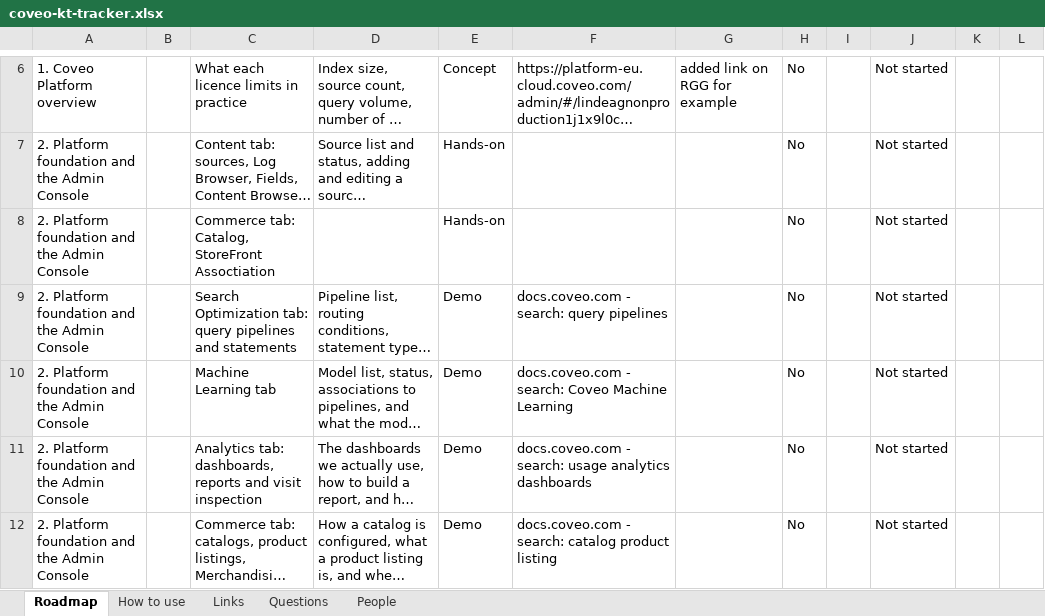
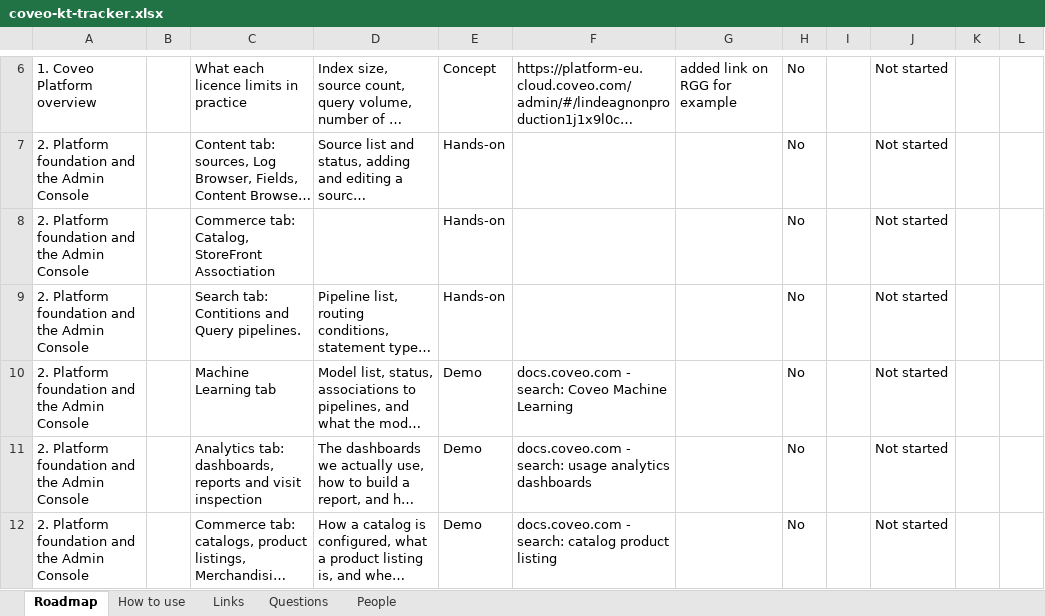
Before and after one commit to akshay0828/CoveoKT, an Excel workbook: coveo-kt-tracker.xlsx, sheet Roadmap, drawn as a sheet; only a part is shown, gaps mark what is left out; long unchanged cells end in …; values as stored, in another font and other column widths than the file's, no borders; the diff names each change by its address in the sheet, - before the commit and + after, or states it on an @@ line.

Commit message:
KT progress: topic list edited by AKSHAY

```diff
--- a/coveo-kt-tracker.xlsx (sheet Roadmap)
+++ b/coveo-kt-tracker.xlsx (sheet Roadmap)
-C9: Search Optimization tab: query pipelines and statements
+C9: Search tab: Contitions and Query pipelines.
-E9: Demo
+E9: Hands-on
-F9: docs.coveo.com - search: query pipelines
+F9: (empty)
```
